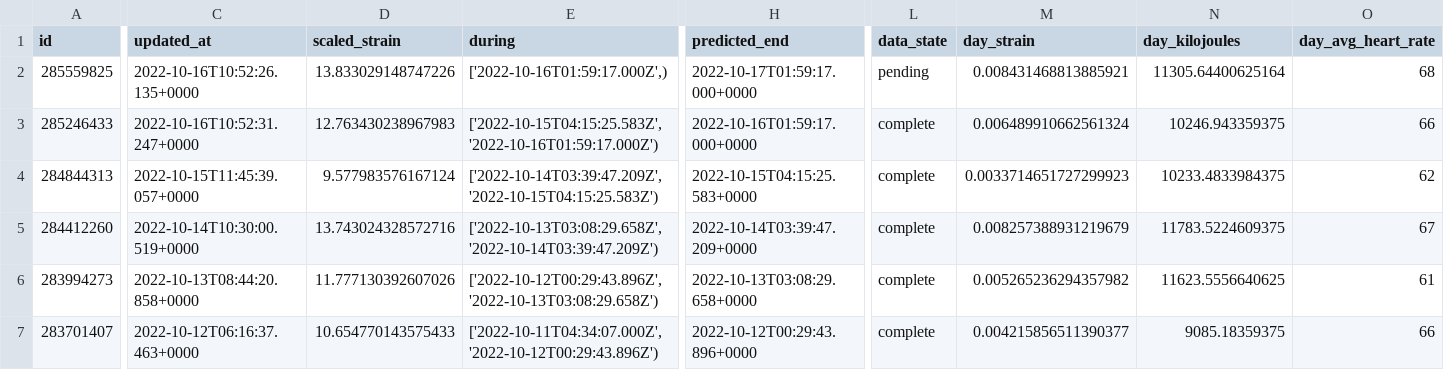
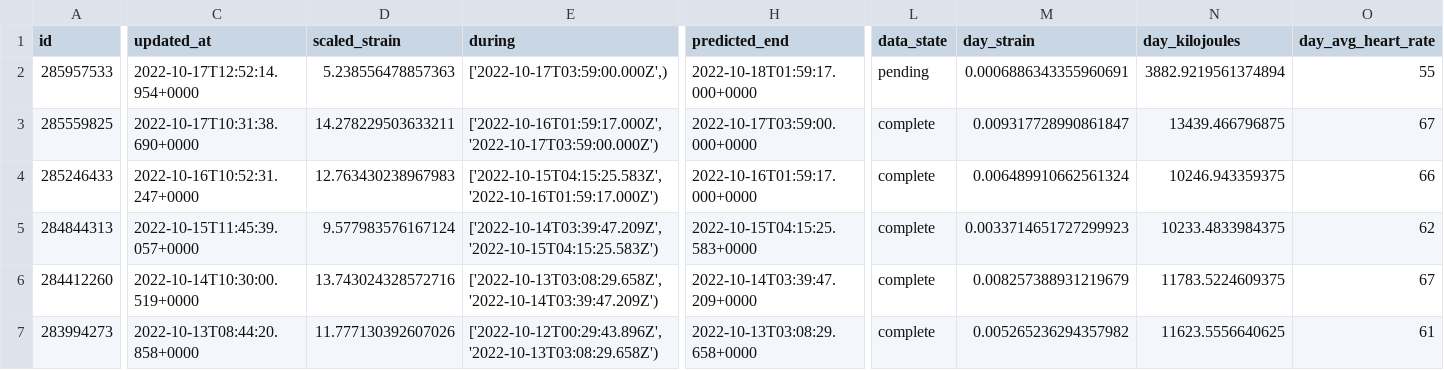
Before and after one commit to jrozra200/jakes_health_kit, a CSV file: data/cycles.csv, drawn as a sheet; only a part is shown, gaps mark what is left out; the shorter side is filled out with more unchanged rows; addresses are those after the commit; rows hold the shown columns only; the diff covers the shown part only; the diff names each change by its address in the sheet, - before the commit and + after, or states it on an @@ line.

```diff
--- a/data/cycles.csv
+++ b/data/cycles.csv
+row 2: 285957533 | 2022-10-17T12:52:14.954+0000 | 5.238556478857363 | ['2022-10-17T03:59:00.000Z',) | 2022-10-18T01:59:17.000+0000 | pending | 0.0006886343355960691 | 3882.9219561374894 | 55
-C3 (updated_at): 2022-10-16T10:52:26.135+0000
+C3 (updated_at): 2022-10-17T10:31:38.690+0000
-D3 (scaled_strain): 13.833029148747226
+D3 (scaled_strain): 14.278229503633211
-E3 (during): ['2022-10-16T01:59:17.000Z',)
+E3 (during): ['2022-10-16T01:59:17.000Z','2022-10-17T03:59:00.000Z')
-H3 (predicted_end): 2022-10-17T01:59:17.000+0000
+H3 (predicted_end): 2022-10-17T03:59:00.000+0000
-L3 (data_state): pending
+L3 (data_state): complete
-M3 (day_strain): 0.008431468813885921
+M3 (day_strain): 0.009317728990861847
-N3 (day_kilojoules): 11305.64400625164
+N3 (day_kilojoules): 13439.466796875
-O3 (day_avg_heart_rate): 68
+O3 (day_avg_heart_rate): 67
```
Also changed, not shown: 1 edited cell elsewhere in this file, data/recovery.csv, data/sleeps.csv, 3 other files.
